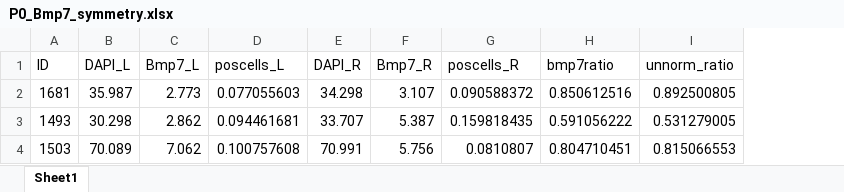
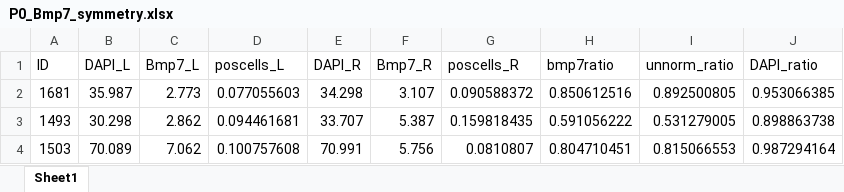
Before and after one commit to dmartaroth/Bmp7-ins, an Excel workbook: raw-data/P0_Bmp7_symmetry.xlsx, sheet Sheet1, drawn as a sheet; values as stored, in another font and other column widths than the file's, no borders; the diff names each change by its address in the sheet, - before the commit and + after, or states it on an @@ line.

```diff
--- a/raw-data/P0_Bmp7_symmetry.xlsx (sheet Sheet1)
+++ b/raw-data/P0_Bmp7_symmetry.xlsx (sheet Sheet1)
+column J (DAPI_ratio), rows 2-4: 0.953066385 | 0.898863738 | 0.987294164
```
Also changed, not shown: 57 other files.
